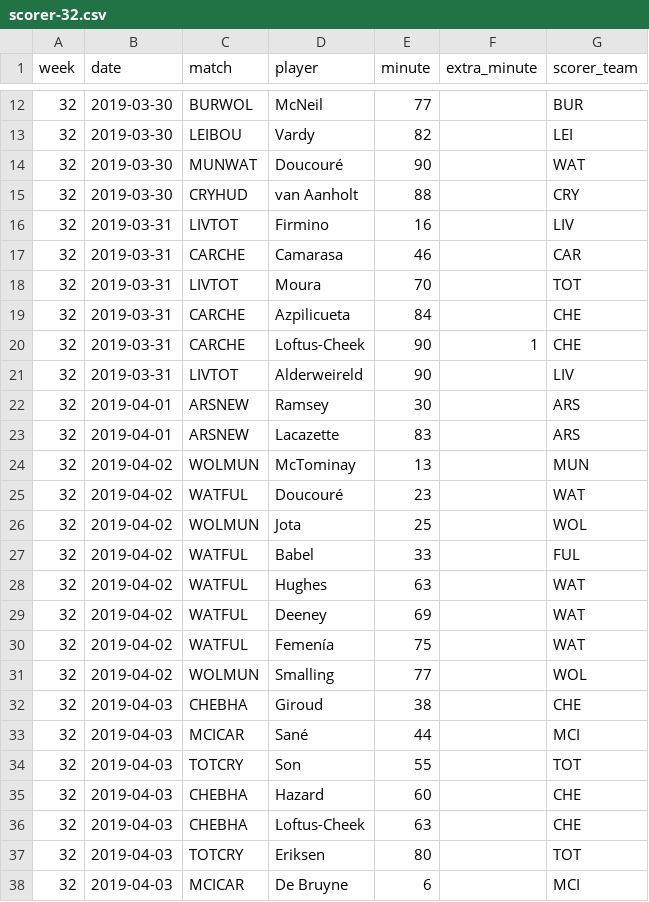
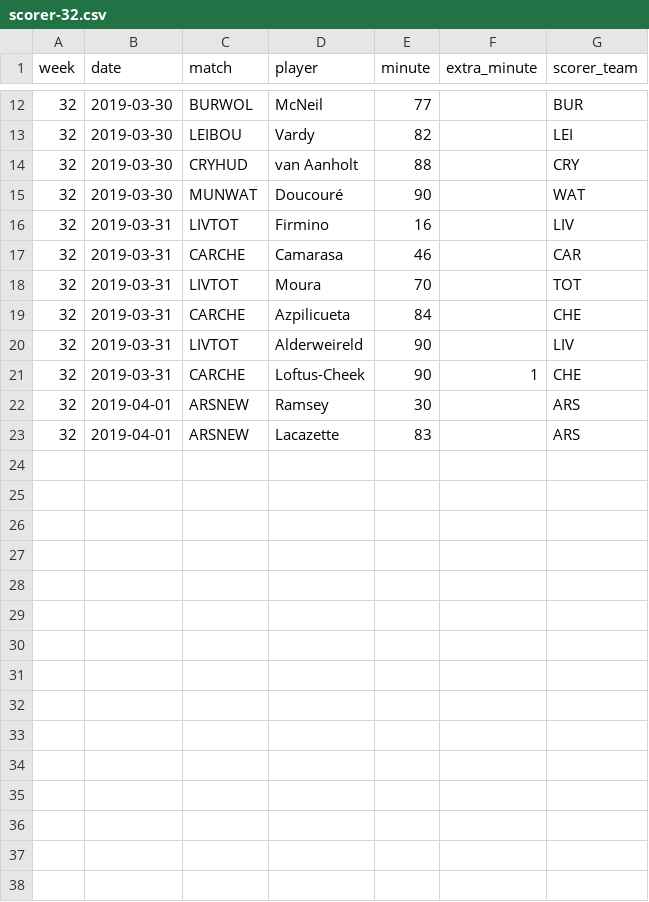
Before and after one commit to bakdata/google-airflow-premier-league, a CSV file: data/scorer/scorer-32.csv, drawn as a sheet; only a part is shown, gaps mark what is left out; the diff covers the shown part only.

```diff
--- a/data/scorer/scorer-32.csv
+++ b/data/scorer/scorer-32.csv
@@ -13,4 +13,4 @@ week,date,match,player,minute,extra_minute,scorer_team
 32,2019-03-30,LEIBOU,Vardy,82,,LEI
+32,2019-03-30,CRYHUD,van Aanholt,88,,CRY
 32,2019-03-30,MUNWAT,Doucouré,90,,WAT
-32,2019-03-30,CRYHUD,van Aanholt,88,,CRY
 32,2019-03-31,LIVTOT,Firmino,16,,LIV
@@ -19,20 +19,5 @@ week,date,match,player,minute,extra_minute,scorer_team
 32,2019-03-31,CARCHE,Azpilicueta,84,,CHE
+32,2019-03-31,LIVTOT,Alderweireld,90,,LIV
 32,2019-03-31,CARCHE,Loftus-Cheek,90,1,CHE
-32,2019-03-31,LIVTOT,Alderweireld,90,,LIV
 32,2019-04-01,ARSNEW,Ramsey,30,,ARS
 32,2019-04-01,ARSNEW,Lacazette,83,,ARS
-32,2019-04-02,WOLMUN,McTominay,13,,MUN
-32,2019-04-02,WATFUL,Doucouré,23,,WAT
-32,2019-04-02,WOLMUN,Jota,25,,WOL
-32,2019-04-02,WATFUL,Babel,33,,FUL
-32,2019-04-02,WATFUL,Hughes,63,,WAT
-32,2019-04-02,WATFUL,Deeney,69,,WAT
-32,2019-04-02,WATFUL,Femenía,75,,WAT
-32,2019-04-02,WOLMUN,Smalling,77,,WOL
-32,2019-04-03,CHEBHA,Giroud,38,,CHE
-32,2019-04-03,MCICAR,Sané,44,,MCI
-32,2019-04-03,TOTCRY,Son,55,,TOT
-32,2019-04-03,CHEBHA,Hazard,60,,CHE
-32,2019-04-03,CHEBHA,Loftus-Cheek,63,,CHE
-32,2019-04-03,TOTCRY,Eriksen,80,,TOT
-32,2019-04-03,MCICAR,De Bruyne,6,,MCI
```
Also changed, not shown: 3 moved rows elsewhere in this file, data/matchweek/matchweek-31.csv, data/matchweek/matchweek-32.csv, 45 other files.
